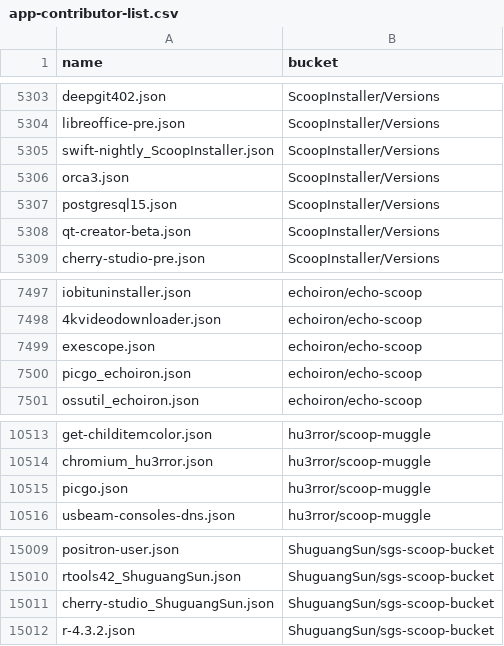
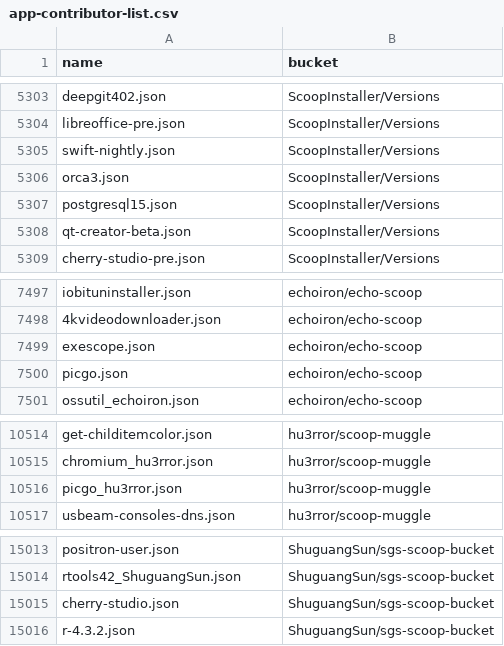
Before and after one commit to XiHanQWQ/scoop-apps, a CSV file: app-contributor-list.csv, drawn as a sheet; only a part is shown, gaps mark what is left out; the diff covers the shown part only.

```diff
--- a/app-contributor-list.csv
+++ b/app-contributor-list.csv
@@ -5304,3 +5304,3 @@ deepgit402.json,ScoopInstaller/Versions
 libreoffice-pre.json,ScoopInstaller/Versions
-swift-nightly_ScoopInstaller.json,ScoopInstaller/Versions
+swift-nightly.json,ScoopInstaller/Versions
 orca3.json,ScoopInstaller/Versions
@@ -7499,3 +7499,3 @@ iobituninstaller.json,echoiron/echo-scoop
 exescope.json,echoiron/echo-scoop
-picgo_echoiron.json,echoiron/echo-scoop
+picgo.json,echoiron/echo-scoop
 ossutil_echoiron.json,echoiron/echo-scoop
@@ -10514,3 +10515,3 @@ get-childitemcolor.json,hu3rror/scoop-muggle
 chromium_hu3rror.json,hu3rror/scoop-muggle
-picgo.json,hu3rror/scoop-muggle
+picgo_hu3rror.json,hu3rror/scoop-muggle
 usbeam-consoles-dns.json,hu3rror/scoop-muggle
@@ -15010,3 +15014,3 @@ positron-user.json,ShuguangSun/sgs-scoop-bucket
 rtools42_ShuguangSun.json,ShuguangSun/sgs-scoop-bucket
-cherry-studio_ShuguangSun.json,ShuguangSun/sgs-scoop-bucket
+cherry-studio.json,ShuguangSun/sgs-scoop-bucket
 r-4.3.2.json,ShuguangSun/sgs-scoop-bucket
```
Also changed, not shown: 4 added rows and 1 removed row elsewhere in this file, 55 other files.
